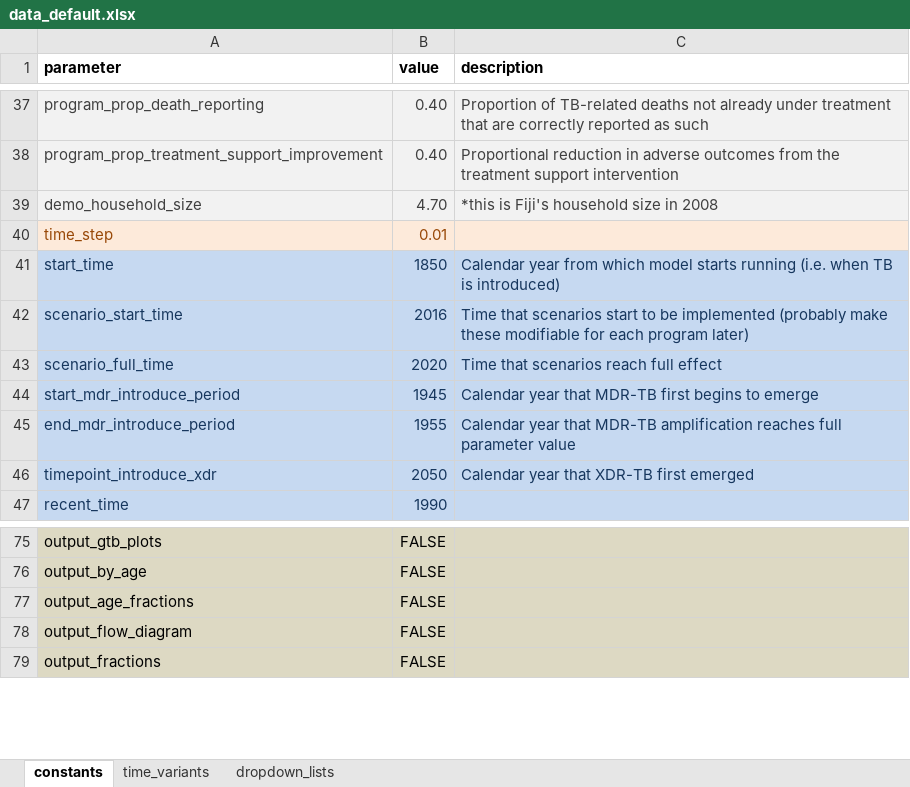
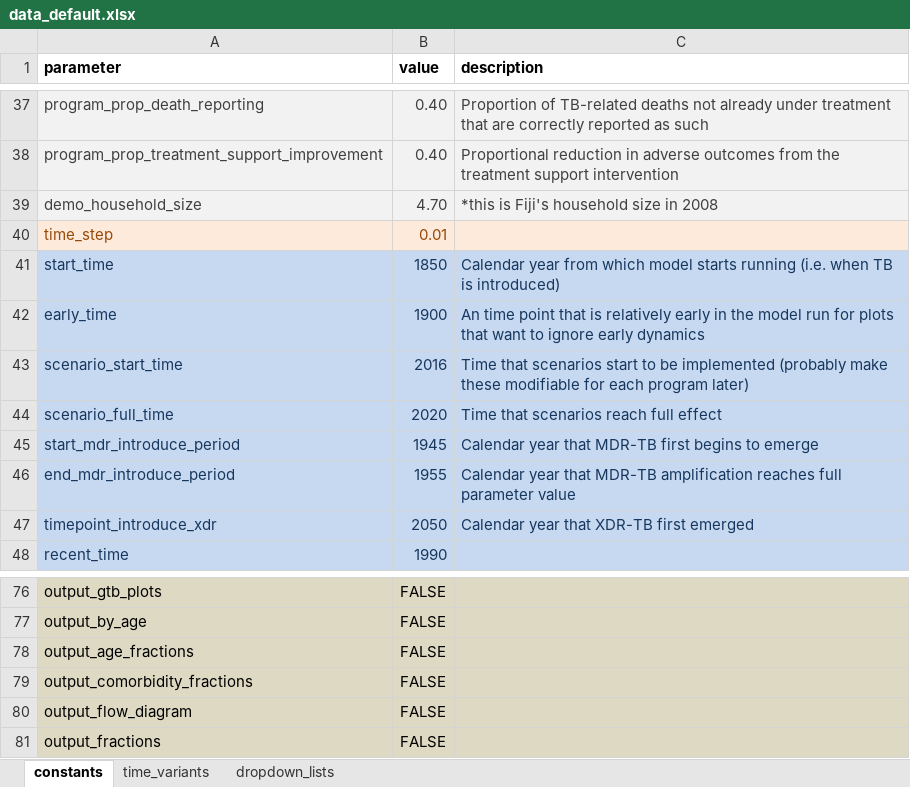
Before and after one commit to monash-emu/AuTuMN, an Excel workbook: autumn/xls/data_default.xlsx, sheet constants, drawn as a sheet; only a part is shown, gaps mark what is left out; values as stored, in another font and other column widths than the file's, no borders; the diff names each change by its address in the sheet, - before the commit and + after, or states it on an @@ line.

Commit message:
Plot comorbidities

```diff
--- a/autumn/xls/data_default.xlsx (sheet constants)
+++ b/autumn/xls/data_default.xlsx (sheet constants)
+row 42: early_time | 1900 | An time point that is relatively early in the model run for plots that want to ignore early dynamics
+row 79: output_comorbidity_fractions | FALSE
```
Also changed, not shown: autumn/xls/control_panel.xlsx, 5 other files.
